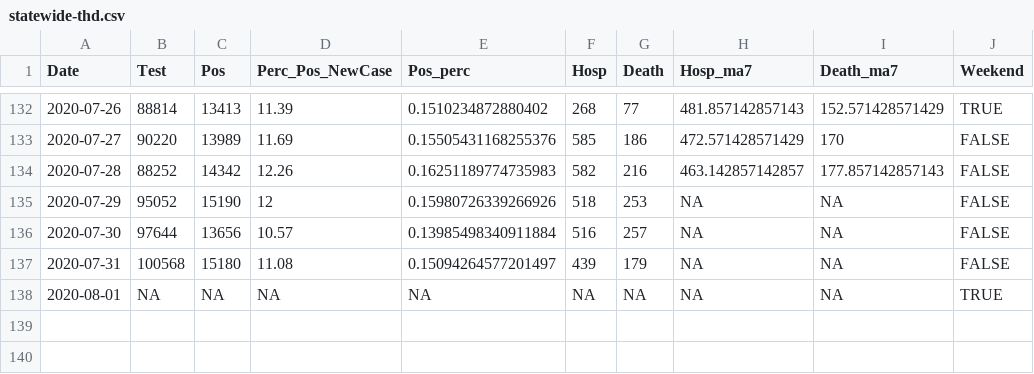
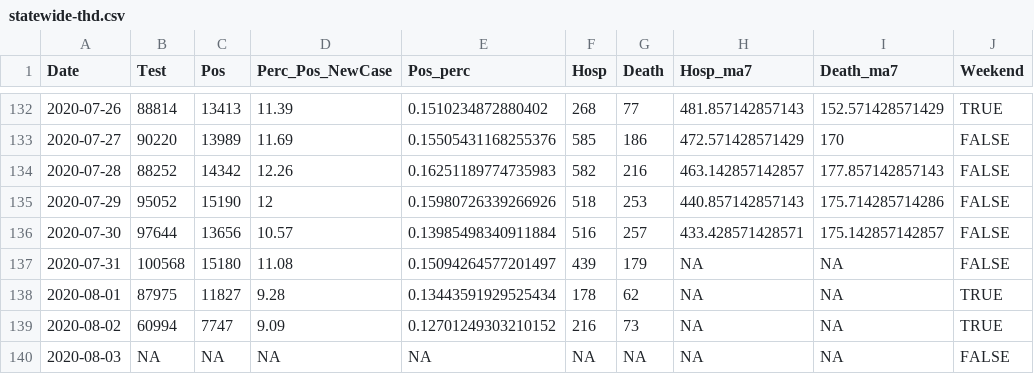
Before and after one commit to kokbent/covis19-data, a CSV file: statewide-thd.csv, drawn as a sheet; only a part is shown, gaps mark what is left out.

```diff
--- a/statewide-thd.csv
+++ b/statewide-thd.csv
@@ -134,5 +134,7 @@ Date,Test,Pos,Perc_Pos_NewCase,Pos_perc,Hosp,Death,Hosp_ma7,Death_ma7,Weekend
 2020-07-28,88252,14342,12.26,0.16251189774735983,582,216,463.142857142857,177.857142857143,FALSE
-2020-07-29,95052,15190,12,0.15980726339266926,518,253,NA,NA,FALSE
-2020-07-30,97644,13656,10.57,0.13985498340911884,516,257,NA,NA,FALSE
+2020-07-29,95052,15190,12,0.15980726339266926,518,253,440.857142857143,175.714285714286,FALSE
+2020-07-30,97644,13656,10.57,0.13985498340911884,516,257,433.428571428571,175.142857142857,FALSE
 2020-07-31,100568,15180,11.08,0.15094264577201497,439,179,NA,NA,FALSE
-2020-08-01,NA,NA,NA,NA,NA,NA,NA,NA,TRUE
+2020-08-01,87975,11827,9.28,0.13443591929525434,178,62,NA,NA,TRUE
+2020-08-02,60994,7747,9.09,0.12701249303210152,216,73,NA,NA,TRUE
+2020-08-03,NA,NA,NA,NA,NA,NA,NA,NA,FALSE
```
Also changed, not shown: case_ev.csv, county_case.csv, 2 other files.
